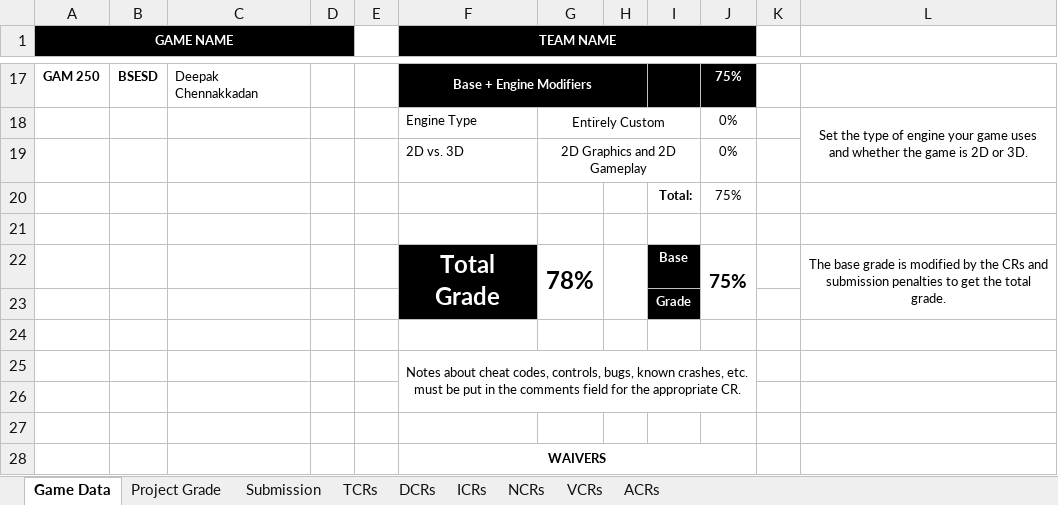
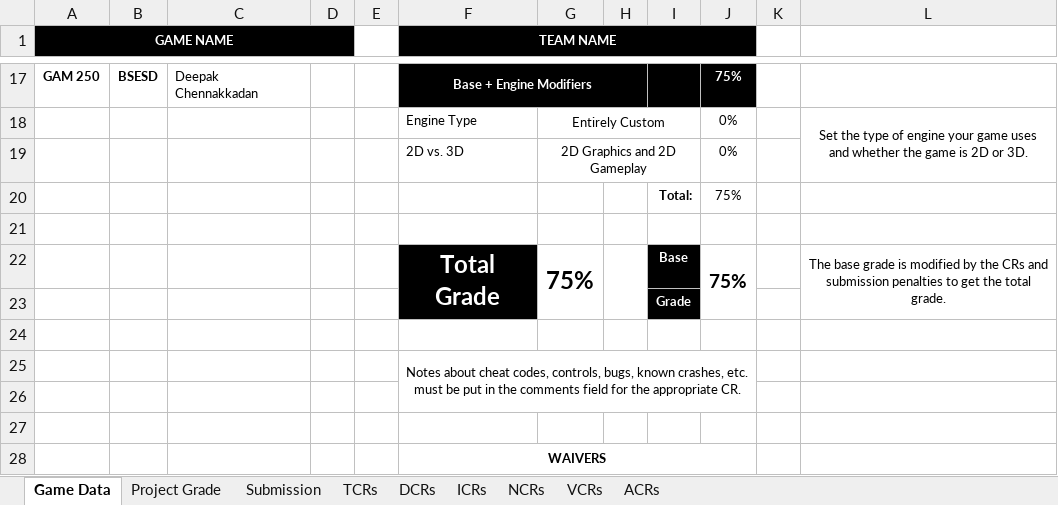
Before and after one commit to ColinAvrech/TeamYarbus, an Excel workbook: Documents+Tools/GAM_Project_Rubric_Final.xlsx, sheet Game Data, drawn as a sheet; only a part is shown, gaps mark what is left out; values as stored, in another font and other column widths than the file's, no borders; the diff names each change by its address in the sheet, - before the commit and + after, or states it on an @@ line.

```diff
--- a/Documents+Tools/GAM_Project_Rubric_Final.xlsx (sheet Game Data)
+++ b/Documents+Tools/GAM_Project_Rubric_Final.xlsx (sheet Game Data)
-G22: 78%
+G22: 75%
```
Also changed, not shown: sheet TCRs, sheet Project Grade.
